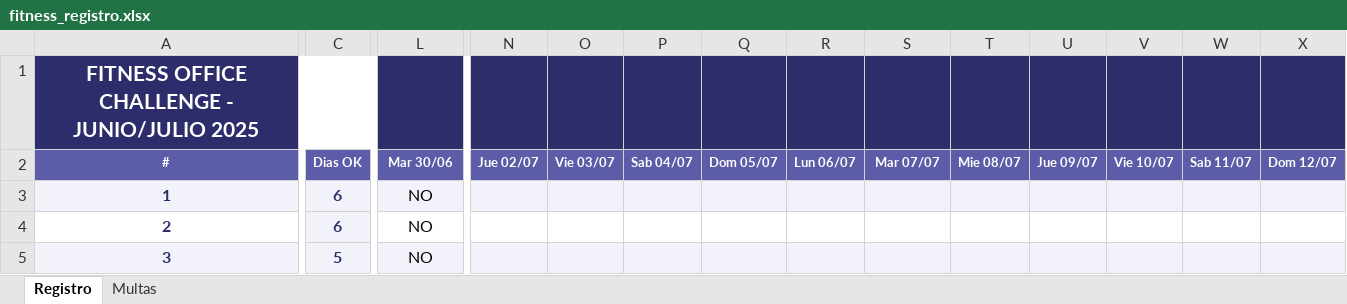
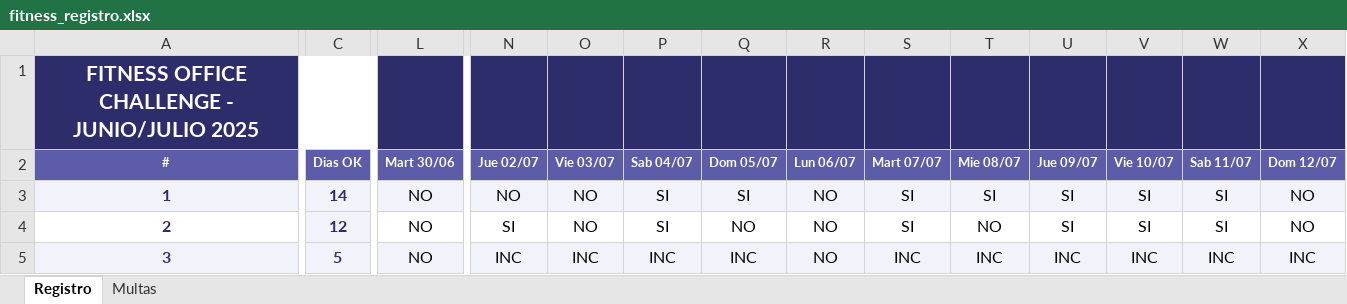
Before and after one commit to Mari29ku/RetoFit, an Excel workbook: fitness_registro.xlsx, sheet Registro, drawn as a sheet; only a part is shown, gaps mark what is left out; values as stored, in another font and other column widths than the file's, no borders; conditional formats not drawn; the diff covers the shown part only; the diff names each change by its address in the sheet, - before the commit and + after, or states it on an @@ line.

```diff
--- a/fitness_registro.xlsx (sheet Registro)
+++ b/fitness_registro.xlsx (sheet Registro)
-L2: Mar 30/06
+L2: Mart 30/06
-S2: Mar 07/07
+S2: Mart 07/07
-C3 (Dias OK): 6
+C3 (Dias OK): 14
-N3 (Jue 02/07): (empty)
+N3 (Jue 02/07): NO
-O3:O4 (Vie 03/07): (empty)
+O3:O4 (Vie 03/07): NO
-P3:P4 (Sab 04/07): (empty)
+P3:P4 (Sab 04/07): SI
-Q3 (Dom 05/07): (empty)
+Q3 (Dom 05/07): SI
-R3:R5 (Lun 06/07): (empty)
+R3:R5 (Lun 06/07): NO
-S3:S4 (Mart 07/07): (empty)
+S3:S4 (Mart 07/07): SI
-T3 (Mie 08/07): (empty)
+T3 (Mie 08/07): SI
-U3:U4 (Jue 09/07): (empty)
+U3:U4 (Jue 09/07): SI
-V3:V4 (Vie 10/07): (empty)
+V3:V4 (Vie 10/07): SI
-W3:W4 (Sab 11/07): (empty)
+W3:W4 (Sab 11/07): SI
-X3:X4 (Dom 12/07): (empty)
+X3:X4 (Dom 12/07): NO
-C4 (Dias OK): 6
+C4 (Dias OK): 12
-N4 (Jue 02/07): (empty)
+N4 (Jue 02/07): SI
-Q4 (Dom 05/07): (empty)
+Q4 (Dom 05/07): NO
-T4 (Mie 08/07): (empty)
+T4 (Mie 08/07): NO
-N5 (Jue 02/07): (empty)
+N5 (Jue 02/07): INC
-O5 (Vie 03/07): (empty)
+O5 (Vie 03/07): INC
-P5 (Sab 04/07): (empty)
+P5 (Sab 04/07): INC
-Q5 (Dom 05/07): (empty)
+Q5 (Dom 05/07): INC
-S5 (Mart 07/07): (empty)
+S5 (Mart 07/07): INC
-T5 (Mie 08/07): (empty)
+T5 (Mie 08/07): INC
-U5 (Jue 09/07): (empty)
+U5 (Jue 09/07): INC
-V5 (Vie 10/07): (empty)
+V5 (Vie 10/07): INC
-W5 (Sab 11/07): (empty)
+W5 (Sab 11/07): INC
-X5 (Dom 12/07): (empty)
+X5 (Dom 12/07): INC
```
Also changed, not shown: 51 edited cells elsewhere in this sheet, sheet Multas, 1 other file.
